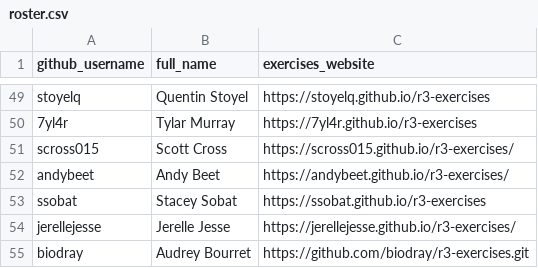
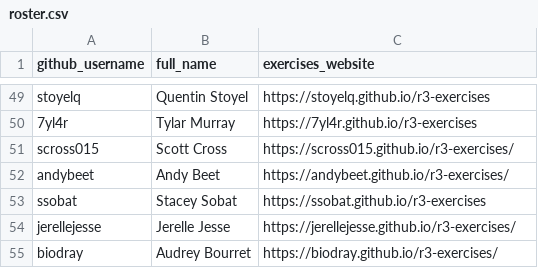
Before and after one commit to noaa-iea/r3-train, a CSV file: data/roster.csv, drawn as a sheet; only a part is shown, gaps mark what is left out.

Commit message:
modified github -> web page

```diff
--- a/data/roster.csv
+++ b/data/roster.csv
@@ -54,2 +54,2 @@ ssobat,Stacey Sobat,https://ssobat.github.io/r3-exercises
 jerellejesse, Jerelle Jesse, https://jerellejesse.github.io/r3-exercises/
-biodray, Audrey Bourret, https://github.com/biodray/r3-exercises.git
+biodray, Audrey Bourret, https://biodray.github.io/r3-exercises/
```
